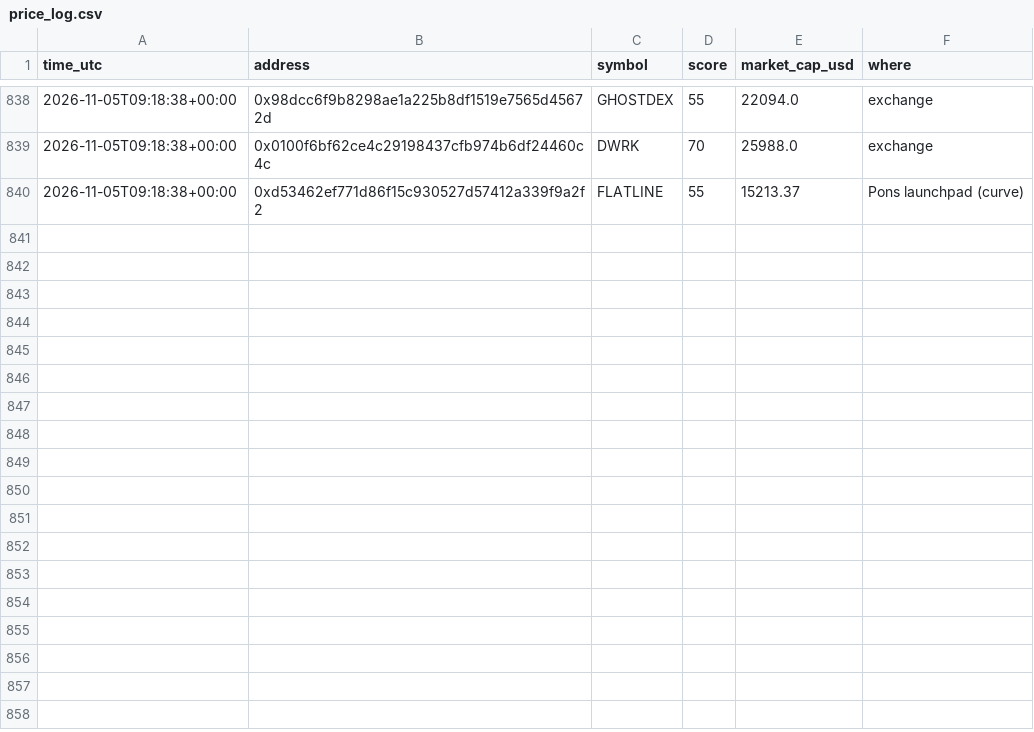
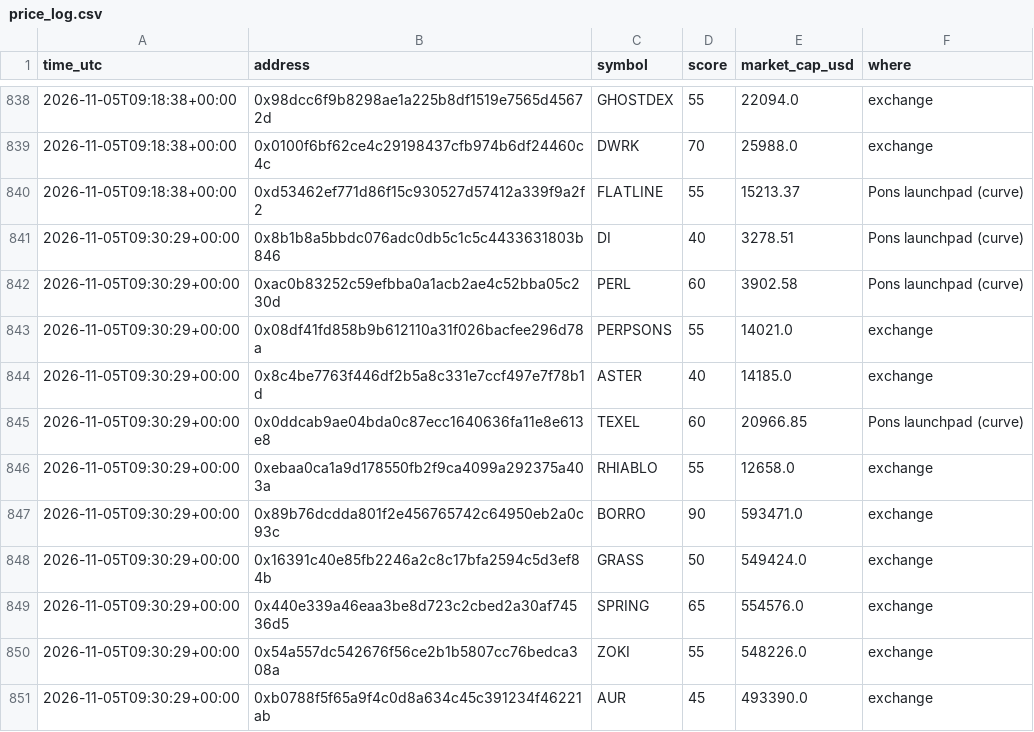
Before and after one commit to tradingzoo/token-watch, a CSV file: data/price_log.csv, drawn as a sheet; only a part is shown, gaps mark what is left out; the diff names each change by its address in the sheet, - before the commit and + after, or states it on an @@ line.

```diff
--- a/data/price_log.csv
+++ b/data/price_log.csv
+row 841: 2026-11-05T09:30:29+00:00 | 0x8b1b8a5bbdc076adc0db5c1c5c4433631803b846 | DI | 40 | 3278.51 | Pons launchpad (curve)
+row 842: 2026-11-05T09:30:29+00:00 | 0xac0b83252c59efbba0a1acb2ae4c52bba05c230d | PERL | 60 | 3902.58 | Pons launchpad (curve)
+row 843: 2026-11-05T09:30:29+00:00 | 0x08df41fd858b9b612110a31f026bacfee296d78a | PERPSONS | 55 | 14021.0 | exchange
+row 844: 2026-11-05T09:30:29+00:00 | 0x8c4be7763f446df2b5a8c331e7ccf497e7f78b1d | ASTER | 40 | 14185.0 | exchange
+row 845: 2026-11-05T09:30:29+00:00 | 0x0ddcab9ae04bda0c87ecc1640636fa11e8e613e8 | TEXEL | 60 | 20966.85 | Pons launchpad (curve)
+row 846: 2026-11-05T09:30:29+00:00 | 0xebaa0ca1a9d178550fb2f9ca4099a292375a403a | RHIABLO | 55 | 12658.0 | exchange
+row 847: 2026-11-05T09:30:29+00:00 | 0x89b76dcdda801f2e456765742c64950eb2a0c93c | BORRO | 90 | 593471.0 | exchange
+row 848: 2026-11-05T09:30:29+00:00 | 0x16391c40e85fb2246a2c8c17bfa2594c5d3ef84b | GRASS | 50 | 549424.0 | exchange
+row 849: 2026-11-05T09:30:29+00:00 | 0x440e339a46eaa3be8d723c2cbed2a30af74536d5 | SPRING | 65 | 554576.0 | exchange
+row 850: 2026-11-05T09:30:29+00:00 | 0x54a557dc542676f56ce2b1b5807cc76bedca308a | ZOKI | 55 | 548226.0 | exchange
+row 851: 2026-11-05T09:30:29+00:00 | 0xb0788f5f65a9f4c0d8a634c45c391234f46221ab | AUR | 45 | 493390.0 | exchange
```
Also changed, not shown: 12 other files.
